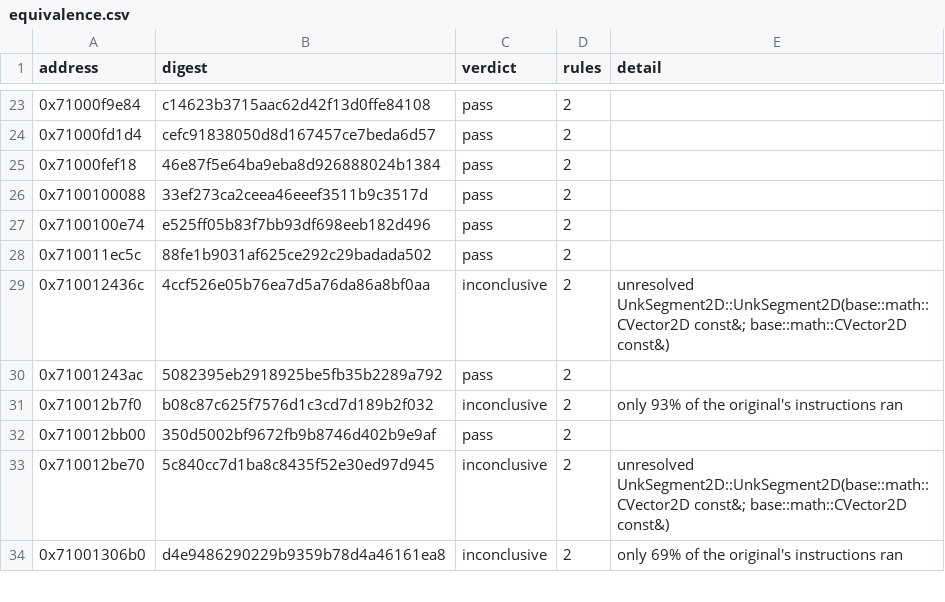
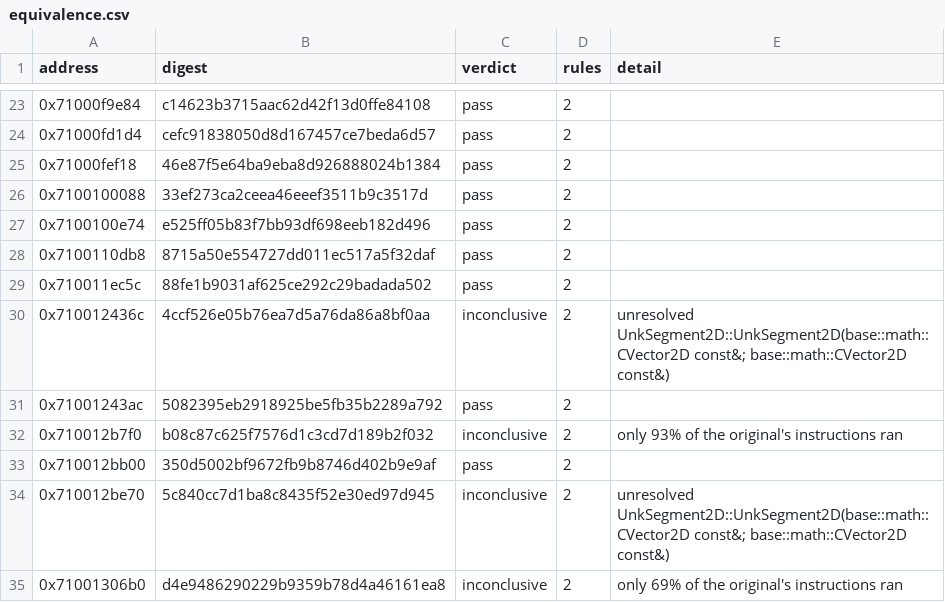
Before and after one commit to var-flotsam/dread-decomp, a CSV file: data/equivalence.csv, drawn as a sheet; only a part is shown, gaps mark what is left out; the diff names each change by its address in the sheet, - before the commit and + after, or states it on an @@ line.

```diff
--- a/data/equivalence.csv
+++ b/data/equivalence.csv
+row 28: 0x7100110db8 | 8715a50e554727dd011ec517a5f32daf | pass | 2
```
Also changed, not shown: data/functions/main_02.csv, data/functions/main_06.csv, 8 other files.
